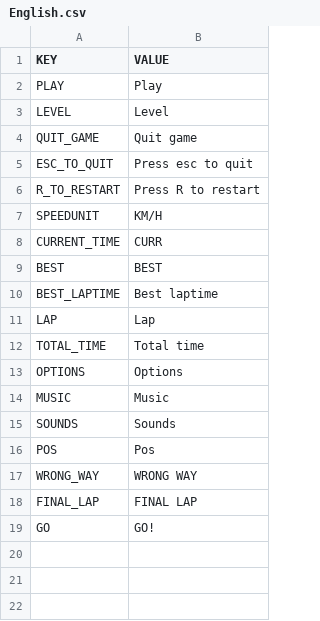
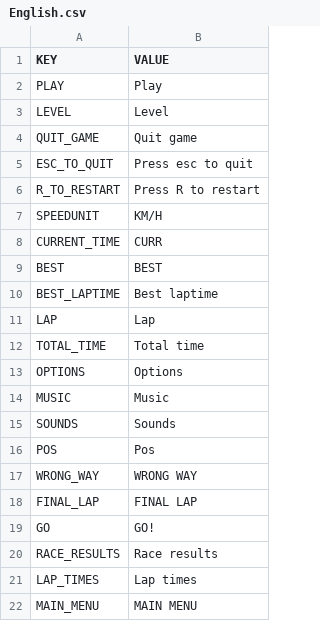
Before and after one commit to KVN3/GENEW, a CSV file: Assets/Garbage/LocalizeService/Resources/Localization/English.csv, drawn as a sheet.

```diff
--- a/Assets/Garbage/LocalizeService/Resources/Localization/English.csv
+++ b/Assets/Garbage/LocalizeService/Resources/Localization/English.csv
@@ -19 +19,4 @@ FINAL_LAP,FINAL LAP
 GO,GO!
+RACE_RESULTS,Race results
+LAP_TIMES,Lap times
+MAIN_MENU,MAIN MENU
```
Also changed, not shown: Assets/Garbage/LocalizeService/Resources/Localization/Dutch.csv, 27 other files.
